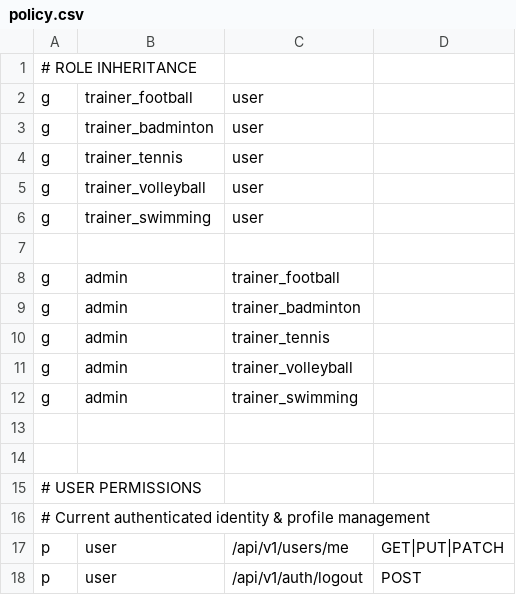
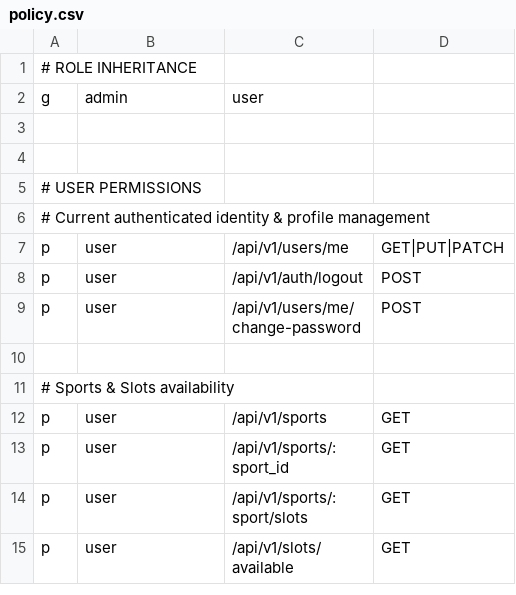
Before and after one commit to tbi-wtag/backend, a CSV file: app/auth/policy.csv, drawn as a sheet; only a part is shown; the shorter side is filled out with more unchanged rows; the diff covers the shown part only.

Commit message:
Removing trainer roles

```diff
--- a/app/auth/policy.csv
+++ b/app/auth/policy.csv
@@ -1,13 +1,3 @@
 # ROLE INHERITANCE
-g, trainer_football, user
-g, trainer_badminton, user
-g, trainer_tennis, user
-g, trainer_volleyball, user
-g, trainer_swimming, user
-
-g, admin, trainer_football
-g, admin, trainer_badminton
-g, admin, trainer_tennis
-g, admin, trainer_volleyball
-g, admin, trainer_swimming
+g, admin, user
 
```
Also changed, not shown: 27 removed rows elsewhere in this file, 1 other file.
